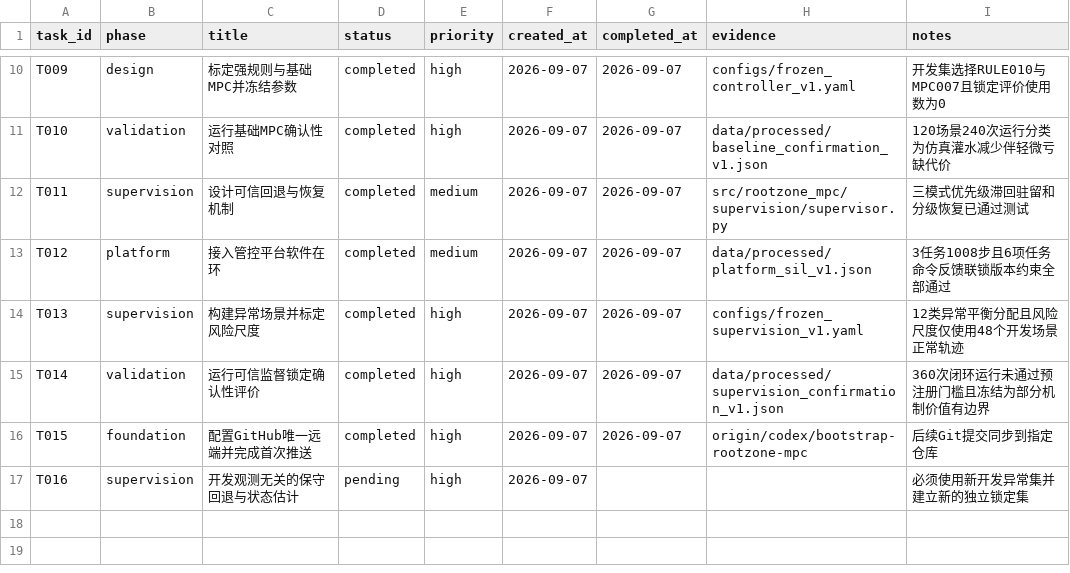
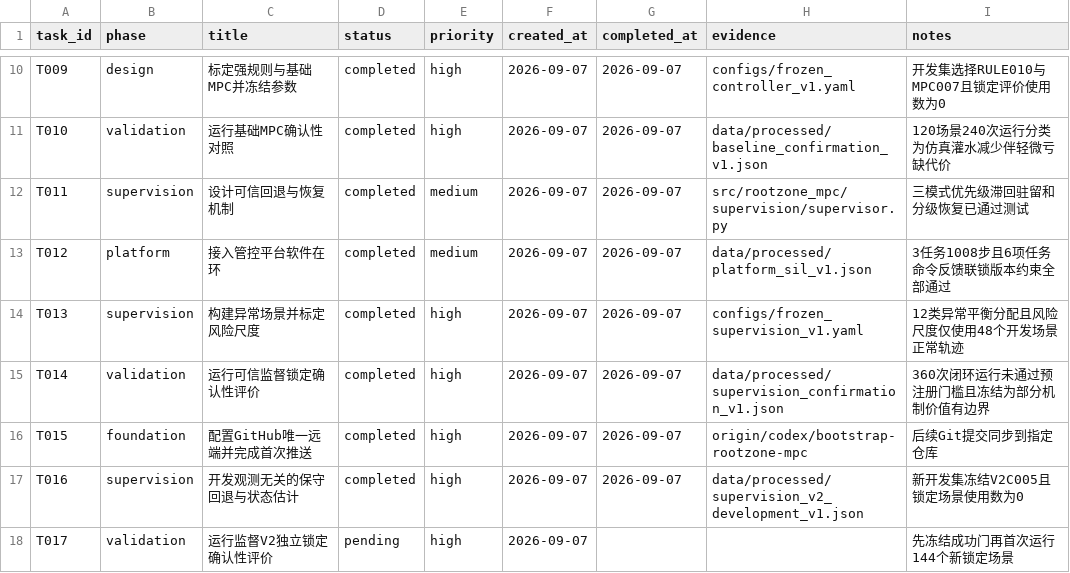
Before and after one commit to gzxxxxxx178-ship-it/greenhouse_rootzone_mpc, a CSV file: data/csv/task_list.csv, drawn as a sheet; only a part is shown, gaps mark what is left out.

Commit message:
feat: develop estimate-driven supervision v2

```diff
--- a/data/csv/task_list.csv
+++ b/data/csv/task_list.csv
@@ -16,2 +16,3 @@ T014,validation,运行可信监督锁定确认性评价,completed,high,2026-09-0
 T015,foundation,配置GitHub唯一远端并完成首次推送,completed,high,2026-09-07,2026-09-07,origin/codex/bootstrap-rootzone-mpc,后续Git提交同步到指定仓库
-T016,supervision,开发观测无关的保守回退与状态估计,pending,high,2026-09-07,,,必须使用新开发异常集并建立新的独立锁定集
+T016,supervision,开发观测无关的保守回退与状态估计,completed,high,2026-09-07,2026-09-07,data/processed/supervision_v2_development_v1.json,新开发集冻结V2C005且锁定场景使用数为0
+T017,validation,运行监督V2独立锁定确认性评价,pending,high,2026-09-07,,,先冻结成功门再首次运行144个新锁定场景
```
Also changed, not shown: 20 other files.
